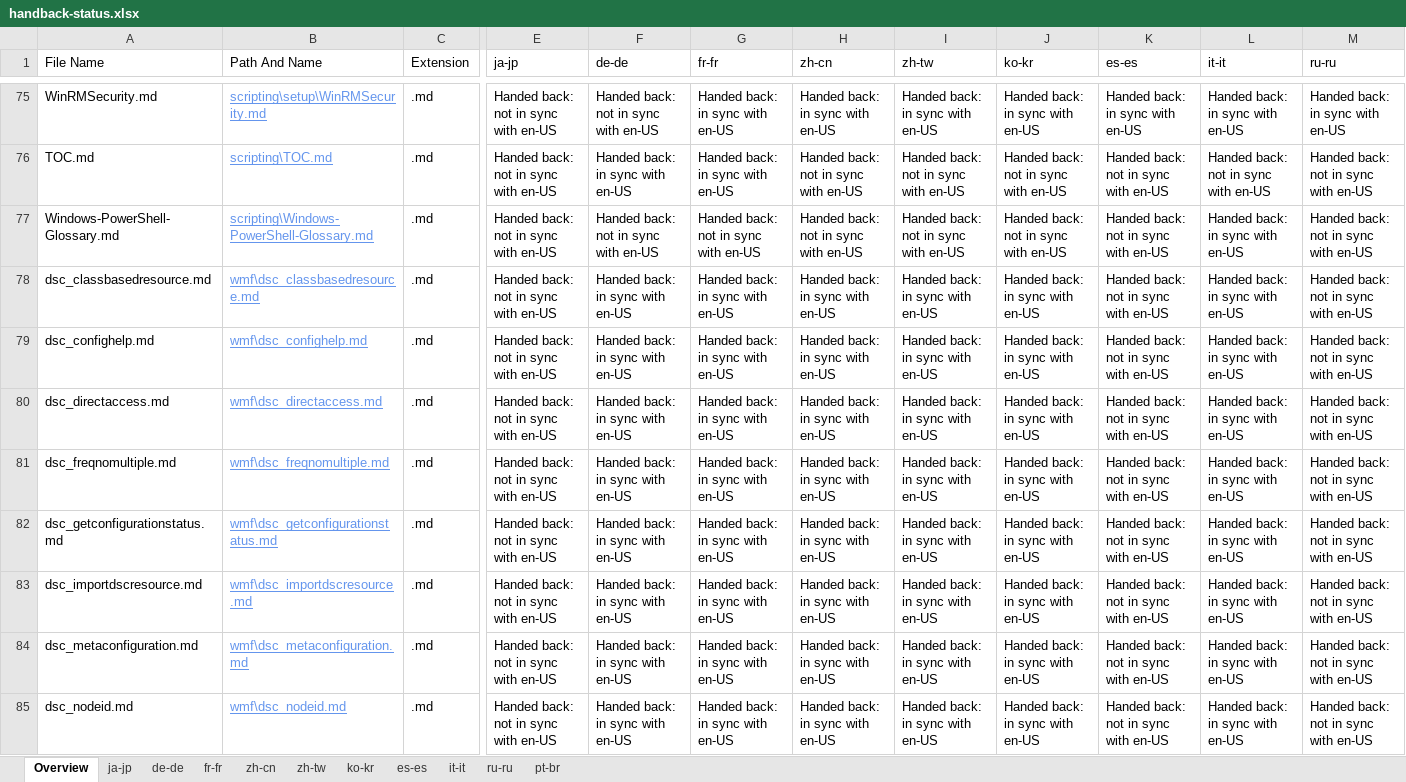
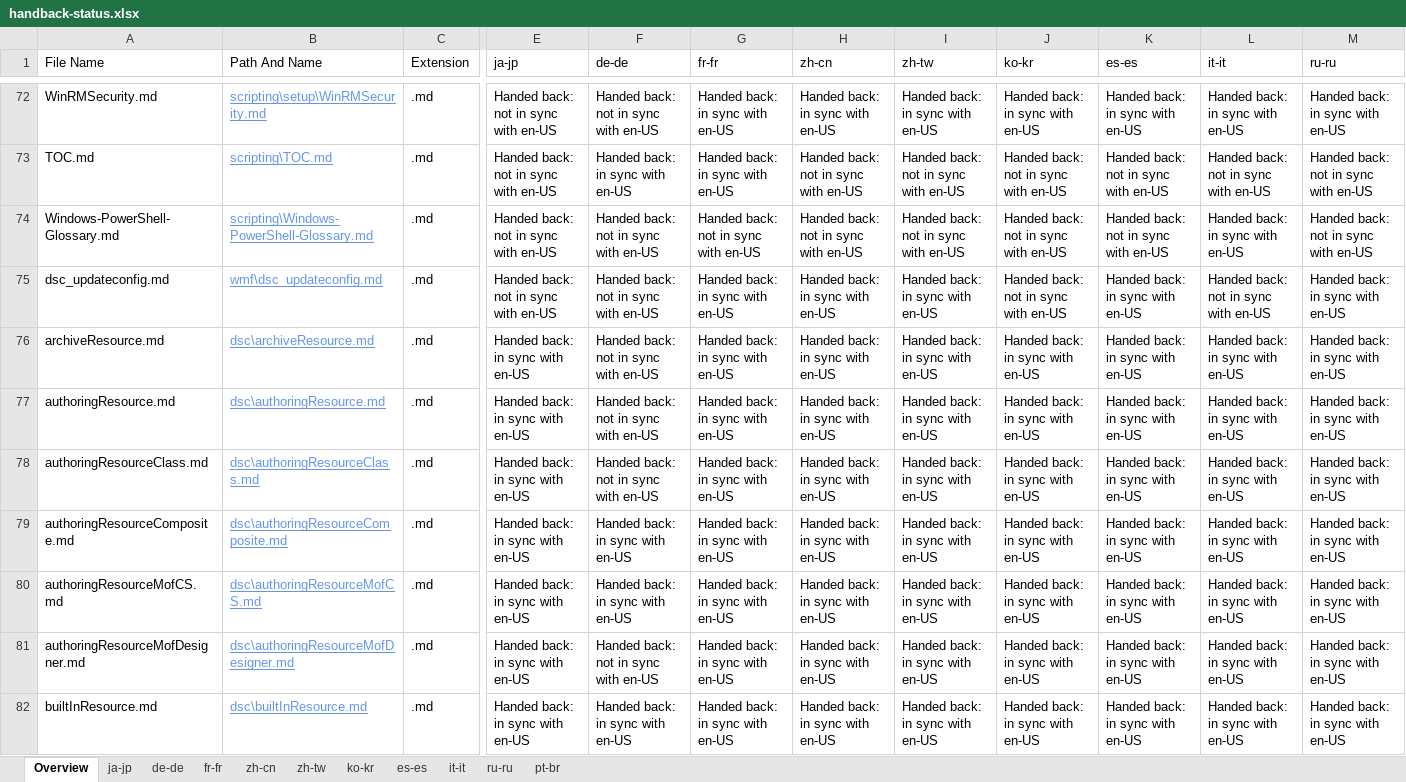
Before and after one commit to SonjaSaltzman/powerShell-Docs.handback, an Excel workbook: ol-handback/PowerShell/powerShell-Docs/live/handback-status.xlsx, sheet Overview, drawn as a sheet; only a part is shown, gaps mark what is left out; the shorter side is filled out with more unchanged rows; values as stored, in another font and other column widths than the file's, no borders; table styles not drawn; removed rows and columns are numbered as before the commit, all else as after; rows hold the shown columns only; the diff covers the shown part only; the diff names each change by its address in the sheet, - before the commit and + after, or states it on an @@ line.

```diff
--- a/ol-handback/PowerShell/powerShell-Docs/live/handback-status.xlsx (sheet Overview)
+++ b/ol-handback/PowerShell/powerShell-Docs/live/handback-status.xlsx (sheet Overview)
-row 78: dsc_classbasedresource.md | wmf\dsc_classbasedresource.md | .md | Handed back: not in sync with en-US | Handed back: in sync with en-US | Handed back: in sync with en-US | Handed back: in sync with en-US | Handed back: in sync with en-US | Handed back: in sync with en-US | Handed back: not in sync with en-US | Handed back: in sync with en-US | Handed back: not in sync with en-US
-row 79: dsc_confighelp.md | wmf\dsc_confighelp.md | .md | Handed back: not in sync with en-US | Handed back: in sync with en-US | Handed back: in sync with en-US | Handed back: in sync with en-US | Handed back: in sync with en-US | Handed back: in sync with en-US | Handed back: not in sync with en-US | Handed back: in sync with en-US | Handed back: not in sync with en-US
-row 80: dsc_directaccess.md | wmf\dsc_directaccess.md | .md | Handed back: not in sync with en-US | Handed back: in sync with en-US | Handed back: in sync with en-US | Handed back: in sync with en-US | Handed back: in sync with en-US | Handed back: in sync with en-US | Handed back: not in sync with en-US | Handed back: in sync with en-US | Handed back: not in sync with en-US
-row 81: dsc_freqnomultiple.md | wmf\dsc_freqnomultiple.md | .md | Handed back: not in sync with en-US | Handed back: in sync with en-US | Handed back: in sync with en-US | Handed back: in sync with en-US | Handed back: in sync with en-US | Handed back: in sync with en-US | Handed back: not in sync with en-US | Handed back: in sync with en-US | Handed back: not in sync with en-US
-row 82: dsc_getconfigurationstatus.md | wmf\dsc_getconfigurationstatus.md | .md | Handed back: not in sync with en-US | Handed back: in sync with en-US | Handed back: in sync with en-US | Handed back: in sync with en-US | Handed back: in sync with en-US | Handed back: in sync with en-US | Handed back: not in sync with en-US | Handed back: in sync with en-US | Handed back: not in sync with en-US
-row 83: dsc_importdscresource.md | wmf\dsc_importdscresource.md | .md | Handed back: not in sync with en-US | Handed back: in sync with en-US | Handed back: in sync with en-US | Handed back: in sync with en-US | Handed back: in sync with en-US | Handed back: in sync with en-US | Handed back: not in sync with en-US | Handed back: in sync with en-US | Handed back: not in sync with en-US
-row 84: dsc_metaconfiguration.md | wmf\dsc_metaconfiguration.md | .md | Handed back: not in sync with en-US | Handed back: in sync with en-US | Handed back: in sync with en-US | Handed back: in sync with en-US | Handed back: in sync with en-US | Handed back: in sync with en-US | Handed back: not in sync with en-US | Handed back: in sync with en-US | Handed back: not in sync with en-US
-row 85: dsc_nodeid.md | wmf\dsc_nodeid.md | .md | Handed back: not in sync with en-US | Handed back: in sync with en-US | Handed back: in sync with en-US | Handed back: in sync with en-US | Handed back: in sync with en-US | Handed back: in sync with en-US | Handed back: not in sync with en-US | Handed back: in sync with en-US | Handed back: not in sync with en-US
```
Also changed, not shown: 23 added rows and 15 removed rows elsewhere in this sheet, sheet ja-jp, ol-handback/PowerShell/powerShell-Docs/live/localization-status.xlsx.
